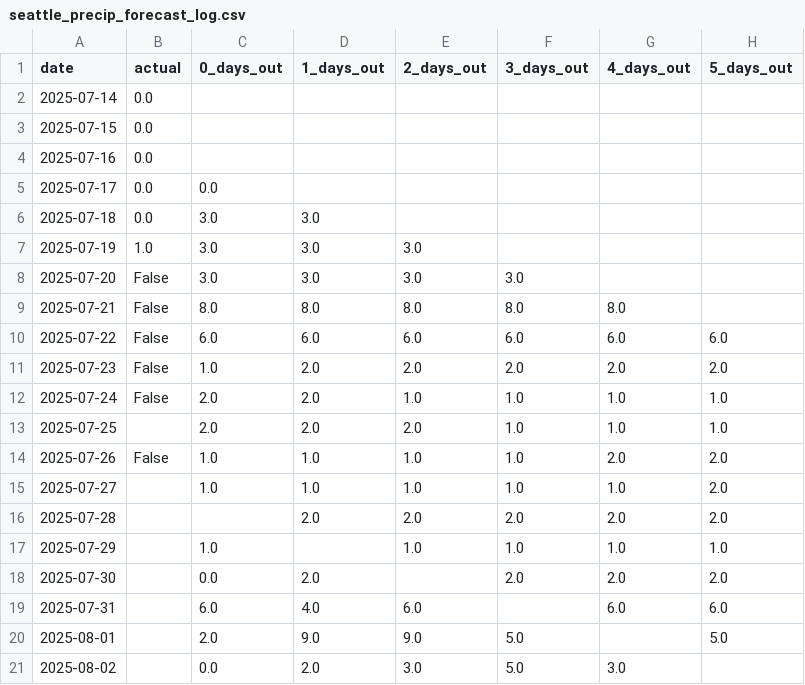
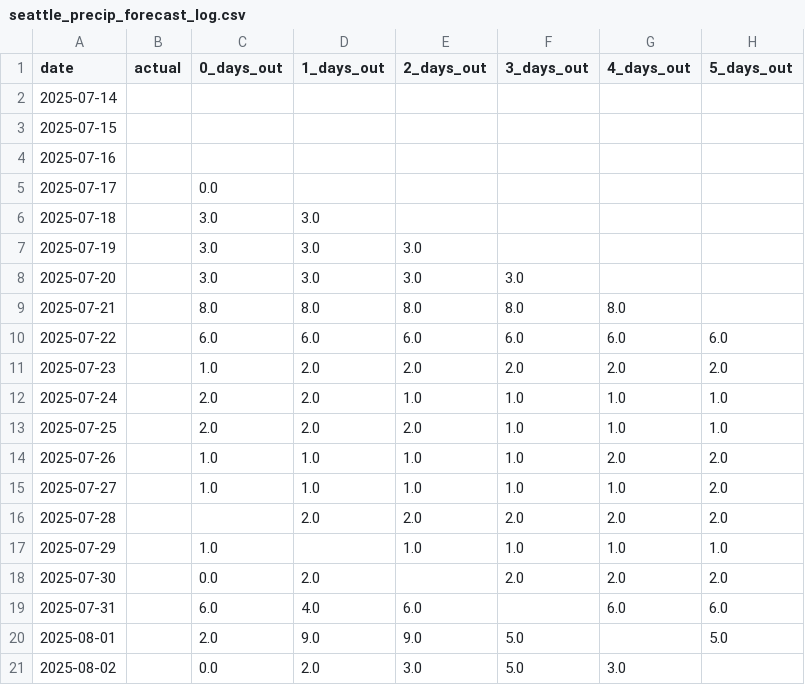
Before and after one commit to leandergo/forecast_tracker, a CSV file: seattle_precip_forecast_log.csv, drawn as a sheet; only a part is shown; the diff names each change by its address in the sheet, - before the commit and + after, or states it on an @@ line.

Commit message:
Fix data formatting in seattle_precip_forecast_log.csv

```diff
--- a/seattle_precip_forecast_log.csv
+++ b/seattle_precip_forecast_log.csv
-B2:B6 (actual): 0.0
+B2:B6 (actual): (empty)
-B7 (actual): 1.0
+B7 (actual): (empty)
-B8:B12 (actual): False
+B8:B12 (actual): (empty)
-B14 (actual): False
+B14 (actual): (empty)
```
